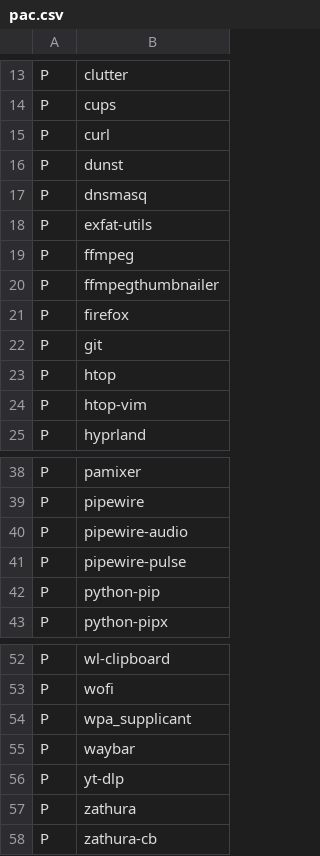
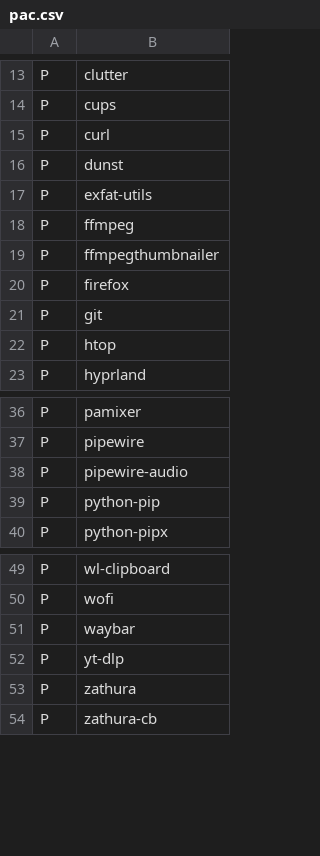
Before and after one commit to mackpiat/whypr_rice, a CSV file: pac.csv, drawn as a sheet; only a part is shown, gaps mark what is left out; the diff names each change by its address in the sheet, - before the commit and + after, or states it on an @@ line.

```diff
--- a/pac.csv
+++ b/pac.csv
-row 17: P | dnsmasq
-row 24: P | htop-vim
-row 41: P | pipewire-pulse
-row 54: P | wpa_supplicant
```
Also changed, not shown: 24 other files.
